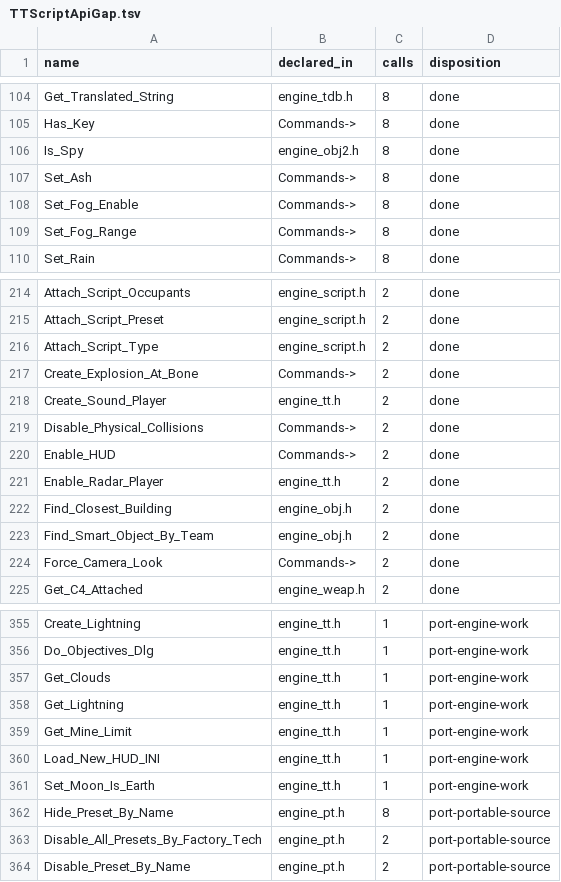
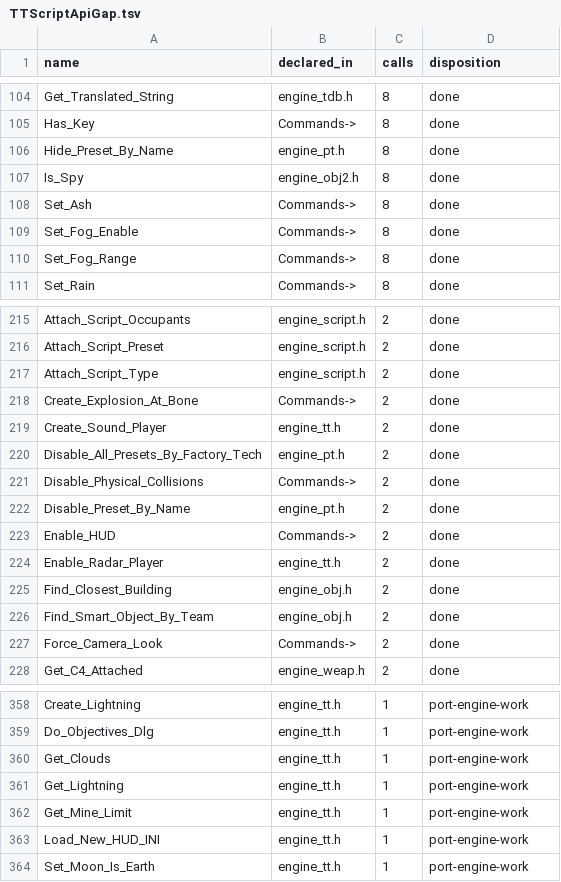
Before and after one commit to shefben/CnC_Renegade_RTS_FPS, a TSV file: docs/tt484/TTScriptApiGap.tsv, drawn as a sheet; only a part is shown, gaps mark what is left out; removed rows and columns are numbered as before the commit, all else as after; the diff names each change by its address in the sheet, - before the commit and + after, or states it on an @@ line.

```diff
--- a/docs/tt484/TTScriptApiGap.tsv
+++ b/docs/tt484/TTScriptApiGap.tsv
+row 106: Hide_Preset_By_Name | engine_pt.h | 8 | done
+row 220: Disable_All_Presets_By_Factory_Tech | engine_pt.h | 2 | done
+row 222: Disable_Preset_By_Name | engine_pt.h | 2 | done
-row 362: Hide_Preset_By_Name | engine_pt.h | 8 | port-portable-source
-row 363: Disable_All_Presets_By_Factory_Tech | engine_pt.h | 2 | port-portable-source
-row 364: Disable_Preset_By_Name | engine_pt.h | 2 | port-portable-source
```
Also changed, not shown: 10 other files.
